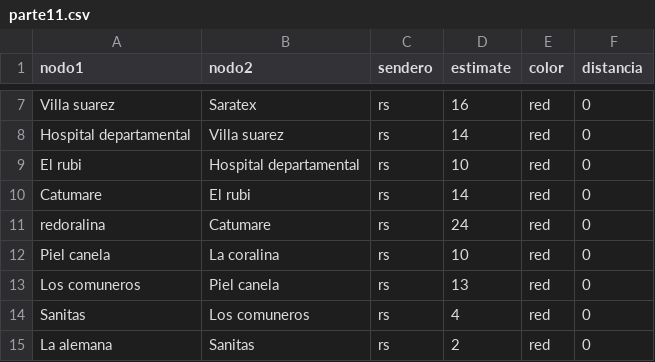
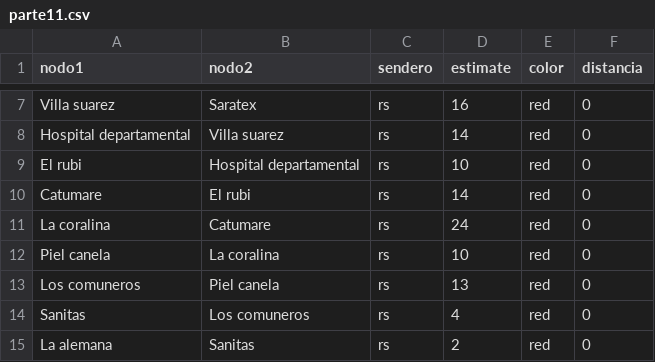
Before and after one commit to Ximena2705/-Proyecto, a CSV file: parte11.csv, drawn as a sheet; only a part is shown, gaps mark what is left out.

Commit message:
Update parte11.csv

```diff
--- a/parte11.csv
+++ b/parte11.csv
@@ -10,3 +10,3 @@ El rubi,Hospital departamental,rs,10,red,0
 Catumare,El rubi,rs,14,red,0
-redoralina,Catumare,rs,24,red,0
+La coralina,Catumare,rs,24,red,0
 Piel canela,La coralina,rs,10,red,0
```
